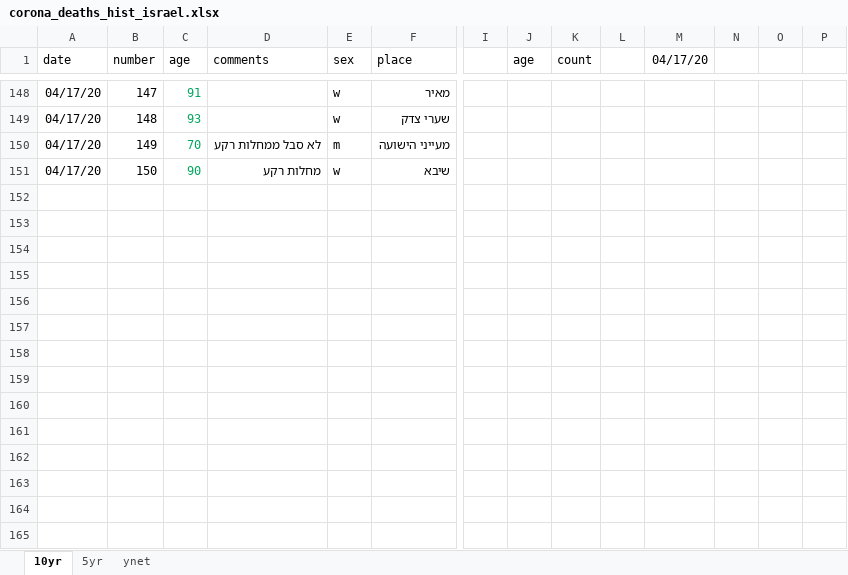
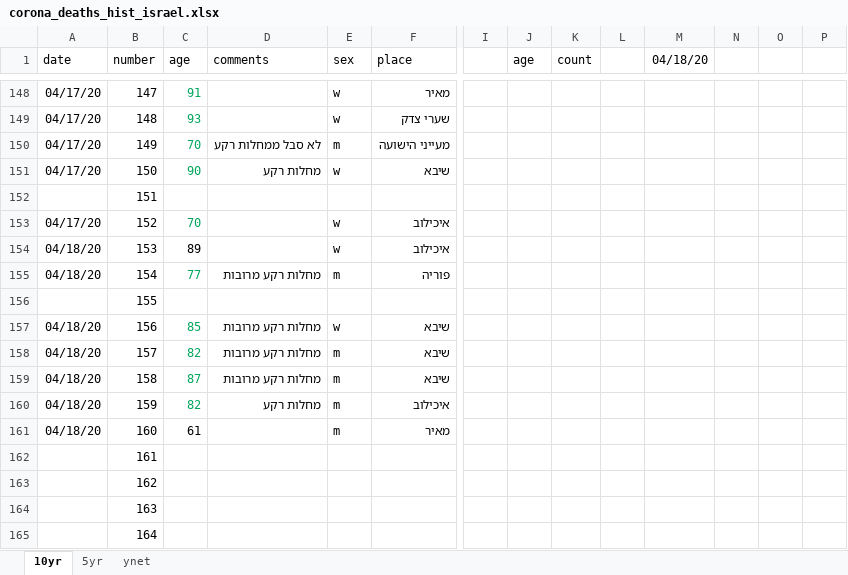
Before and after one commit to dennisyar/covid19_isr, an Excel workbook: corona_deaths_hist_israel.xlsx, sheet 10yr, drawn as a sheet; only a part is shown, gaps mark what is left out; values as stored, in another font and other column widths than the file's, no borders; charts and pictures not drawn; rows hold the shown columns only; the diff covers the shown part only; the diff names each change by its address in the sheet, - before the commit and + after, or states it on an @@ line.

```diff
--- a/corona_deaths_hist_israel.xlsx (sheet 10yr)
+++ b/corona_deaths_hist_israel.xlsx (sheet 10yr)
-M1: 04/17/20
+M1: 04/18/20
+row 152:  | 151
+row 153: 04/17/20 | 152 | 70 |  | w | איכילוב
+row 154: 04/18/20 | 153 | 89 |  | w | איכילוב
+row 155: 04/18/20 | 154 | 77 | מחלות רקע מרובות | m | פוריה
+row 156:  | 155
+row 157: 04/18/20 | 156 | 85 | מחלות רקע מרובות | w | שיבא
+row 158: 04/18/20 | 157 | 82 | מחלות רקע מרובות | m | שיבא
+row 159: 04/18/20 | 158 | 87 | מחלות רקע מרובות | m | שיבא
+row 160: 04/18/20 | 159 | 82 | מחלות רקע | m | איכילוב
+row 161: 04/18/20 | 160 | 61 |  | m | מאיר
+row 162:  | 161
+row 163:  | 162
+row 164:  | 163
+row 165:  | 164
```
Also changed, not shown: 15 edited cells elsewhere in this sheet, sheet 5yr, formulas that keep their value, charts or pictures, 2 other files.
